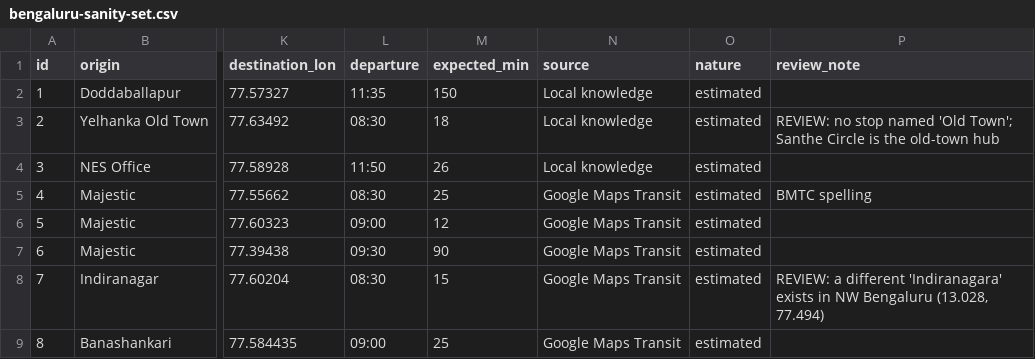
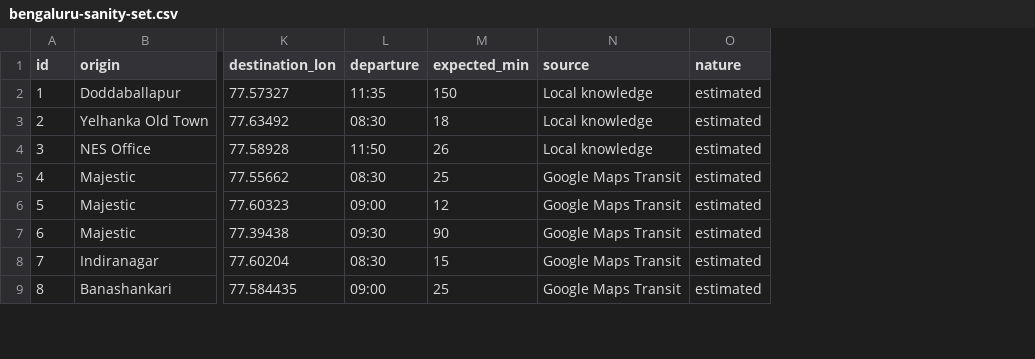
Before and after one commit to Vishwas721/Glacies, a CSV file: docs/validation/bengaluru-sanity-set.csv, drawn as a sheet; only a part is shown, gaps mark what is left out; the diff names each change by its address in the sheet, - before the commit and + after, or states it on an @@ line.

Commit message:
docs(validation): accept all sanity-set stop matches after review

```diff
--- a/docs/validation/bengaluru-sanity-set.csv
+++ b/docs/validation/bengaluru-sanity-set.csv
-column P (review_note), rows 3-8: REVIEW: no stop named 'Old Town'; Santhe Circle is the old-town hub |  | BMTC spelling |  |  | REVIEW: a different 'Indiranagara' exists in NW Bengaluru (13.028, 77.494)
```
Also changed, not shown: 1 other file.
